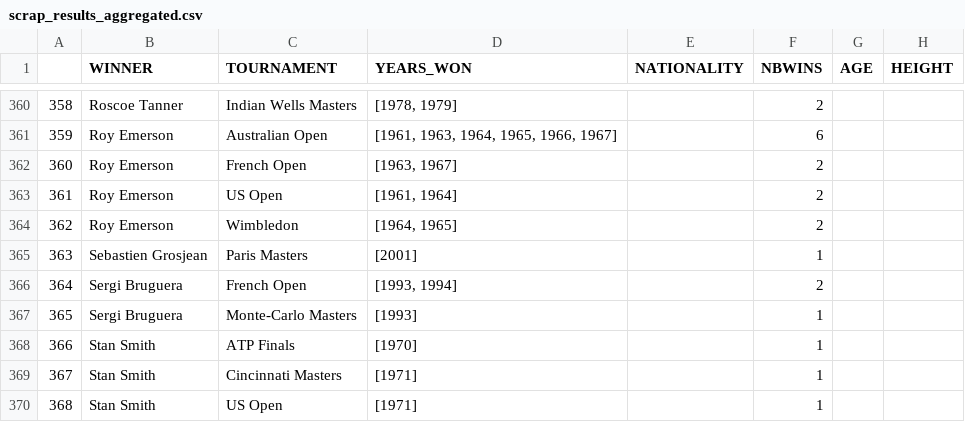
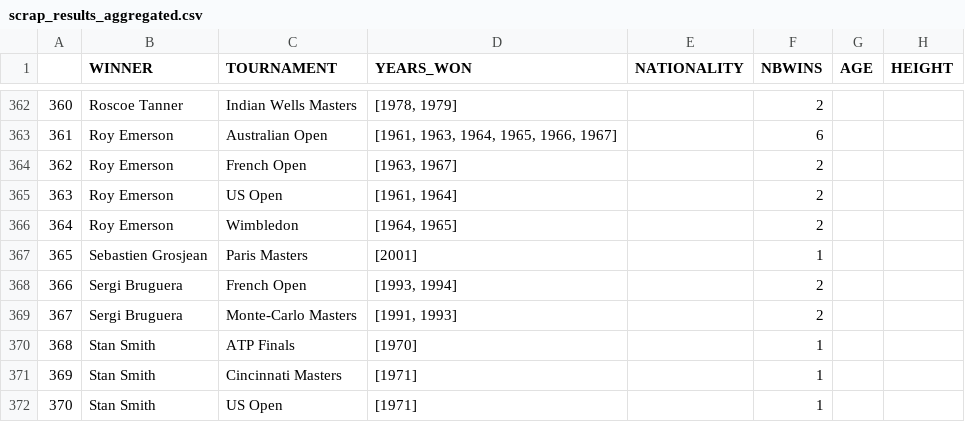
Before and after one commit to NielsMinssen/GrandSlamChampions, a CSV file: data/tennis/scrap_results_aggregated.csv, drawn as a sheet; only a part is shown, gaps mark what is left out; addresses are those after the commit; the diff covers the shown part only; the diff names each change by its address in the sheet, - before the commit and + after, or states it on an @@ line.

```diff
--- a/data/tennis/scrap_results_aggregated.csv
+++ b/data/tennis/scrap_results_aggregated.csv
@@ column A renumbered from row 106 down @@
-D369 (YEARS_WON): [1993]
+D369 (YEARS_WON): [1991, 1993]
-F369 (NBWINS): 1
+F369 (NBWINS): 2
```
Also changed, not shown: 3 added rows, 1 removed row and 2 edited cells elsewhere in this file, data/tennis/scrap_results.csv.
